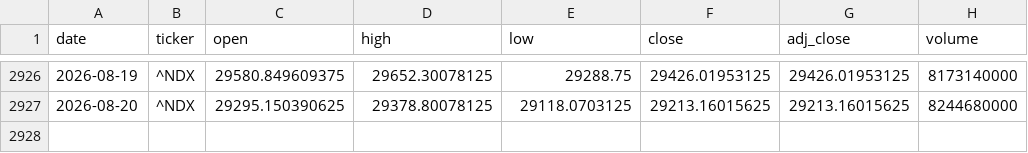
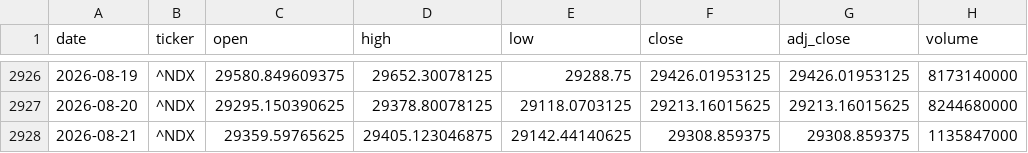
Before and after one commit to zid036116-ship-it/-, a CSV file: docs/market_data/Nasdaq100 纳指100___NDX.csv, drawn as a sheet; only a part is shown, gaps mark what is left out; the diff names each change by its address in the sheet, - before the commit and + after, or states it on an @@ line.

```diff
--- a/docs/market_data/Nasdaq100 纳指100___NDX.csv
+++ b/docs/market_data/Nasdaq100 纳指100___NDX.csv
+row 2928: 2026-08-21 | ^NDX | 29359.59765625 | 29405.123046875 | 29142.44140625 | 29308.859375 | 29308.859375 | 1135847000
```
Also changed, not shown: docs/market_data/S_P500 标普500___GSPC.csv, docs/market_data/南方A50 ETF 港股通__2822.HK.csv, 9 other files.
